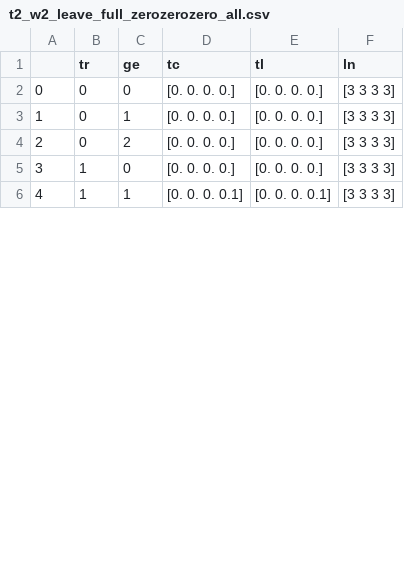
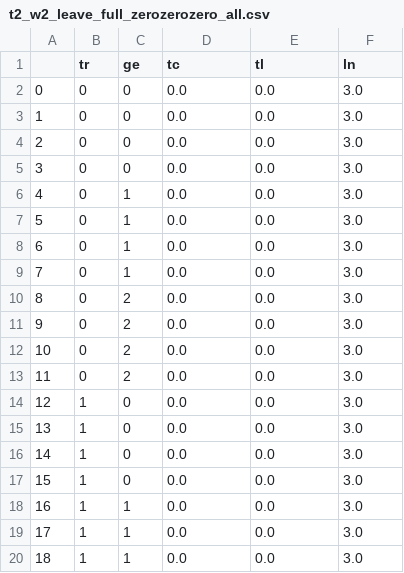
Before and after one commit to matsuminaoya/master_networkgame, a CSV file: t2_w2_leave_full_zerozerozero/t2_w2_leave_full_zerozerozero_all.csv, drawn as a sheet; only a part is shown; addresses are those after the commit; the diff covers the shown part only; the diff names each change by its address in the sheet, - before the commit and + after, or states it on an @@ line.

Commit message:
list to npの過去の操作ぽいのいらん

```diff
--- a/t2_w2_leave_full_zerozerozero/t2_w2_leave_full_zerozerozero_all.csv
+++ b/t2_w2_leave_full_zerozerozero/t2_w2_leave_full_zerozerozero_all.csv
-D2 (tc): [0. 0. 0. 0.]
+D2 (tc): 0.0
-E2 (tl): [0. 0. 0. 0.]
+E2 (tl): 0.0
-F2 (ln): [3 3 3 3]
+F2 (ln): 3.0
+row 3: 1 | 0 | 0 | 0.0 | 0.0 | 3.0
+row 4: 2 | 0 | 0 | 0.0 | 0.0 | 3.0
+row 5: 3 | 0 | 0 | 0.0 | 0.0 | 3.0
@@ column A renumbered between rows 6 and 22 @@
-D6 (tc): [0. 0. 0. 0.]
+D6 (tc): 0.0
-E6 (tl): [0. 0. 0. 0.]
+E6 (tl): 0.0
-F6 (ln): [3 3 3 3]
+F6 (ln): 3.0
+row 7: 5 | 0 | 1 | 0.0 | 0.0 | 3.0
+row 8: 6 | 0 | 1 | 0.0 | 0.0 | 3.0
+row 9: 7 | 0 | 1 | 0.0 | 0.0 | 3.0
-D10 (tc): [0. 0. 0. 0.]
+D10 (tc): 0.0
-E10 (tl): [0. 0. 0. 0.]
+E10 (tl): 0.0
-F10 (ln): [3 3 3 3]
+F10 (ln): 3.0
+row 11: 9 | 0 | 2 | 0.0 | 0.0 | 3.0
+row 12: 10 | 0 | 2 | 0.0 | 0.0 | 3.0
+row 13: 11 | 0 | 2 | 0.0 | 0.0 | 3.0
-D14 (tc): [0. 0. 0. 0.]
+D14 (tc): 0.0
-E14 (tl): [0. 0. 0. 0.]
+E14 (tl): 0.0
-F14 (ln): [3 3 3 3]
+F14 (ln): 3.0
+row 15: 13 | 1 | 0 | 0.0 | 0.0 | 3.0
+row 16: 14 | 1 | 0 | 0.0 | 0.0 | 3.0
+row 17: 15 | 1 | 0 | 0.0 | 0.0 | 3.0
-D18 (tc): [0. 0. 0. 0.1]
+D18 (tc): 0.0
-E18 (tl): [0. 0. 0. 0.1]
+E18 (tl): 0.0
-F18 (ln): [3 3 3 3]
+F18 (ln): 3.0
+row 19: 17 | 1 | 1 | 0.0 | 0.0 | 3.0
+row 20: 18 | 1 | 1 | 0.0 | 0.0 | 3.0
```
Also changed, not shown: 4 added rows and 3 edited cells elsewhere in this file, 1 other file.
